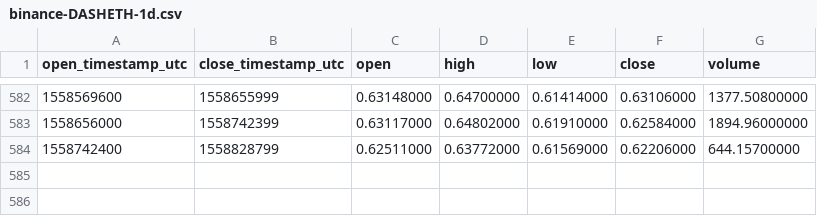
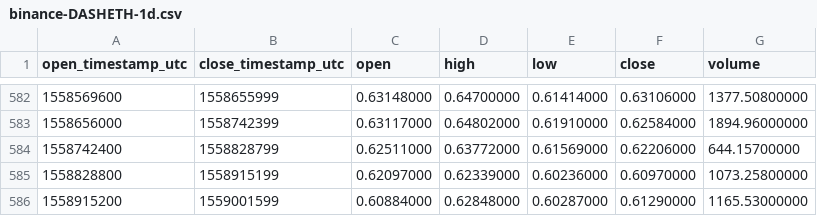
Before and after one commit to cryptobigbro/binance-DASHETH, a CSV file: binance-DASHETH-1d.csv, drawn as a sheet; only a part is shown, gaps mark what is left out; the diff names each change by its address in the sheet, - before the commit and + after, or states it on an @@ line.

Commit message:
Update OHLCV data.

```diff
--- a/binance-DASHETH-1d.csv
+++ b/binance-DASHETH-1d.csv
+row 585: 1558828800 | 1558915199 | 0.62097000 | 0.62339000 | 0.60236000 | 0.60970000 | 1073.25800000
+row 586: 1558915200 | 1559001599 | 0.60884000 | 0.62848000 | 0.60287000 | 0.61290000 | 1165.53000000
```
Also changed, not shown: 1 other file.
